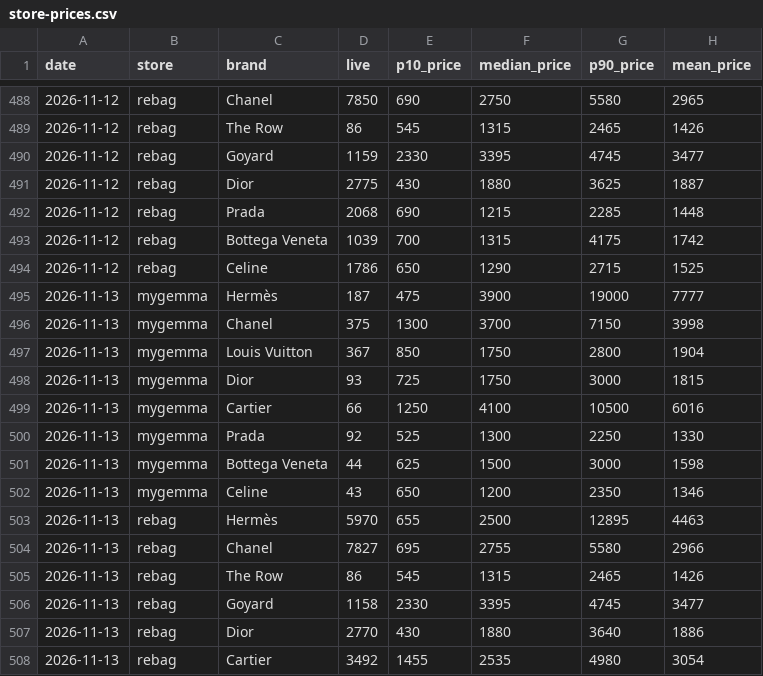
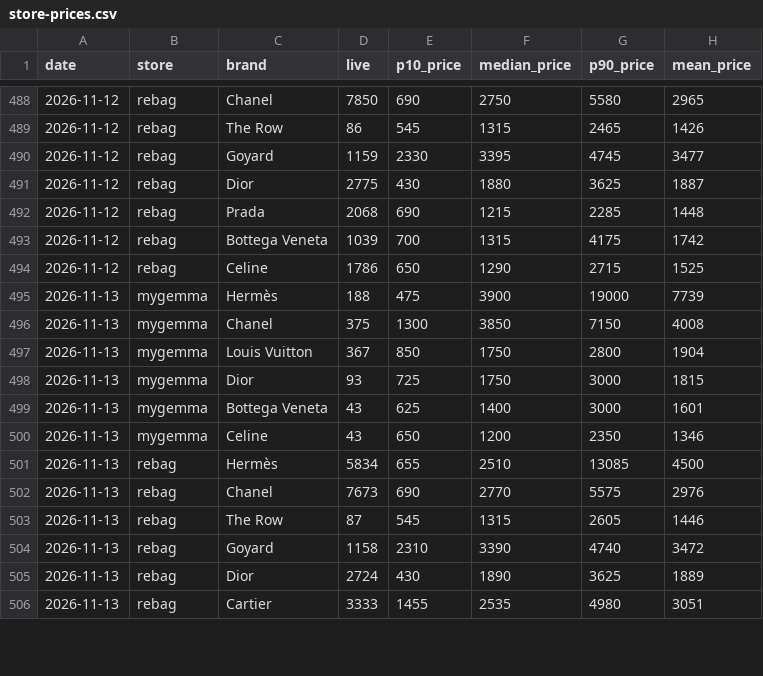
Before and after one commit to elibarzvi/demand-desk, a CSV file: data/exports/store-prices.csv, drawn as a sheet; only a part is shown, gaps mark what is left out; the diff covers the shown part only.

```diff
--- a/data/exports/store-prices.csv
+++ b/data/exports/store-prices.csv
@@ -494,15 +494,13 @@ date,store,brand,live,p10_price,median_price,p90_price,mean_price
 2026-11-12,rebag,Celine,1786,650,1290,2715,1525
-2026-11-13,mygemma,Hermès,187,475,3900,19000,7777
-2026-11-13,mygemma,Chanel,375,1300,3700,7150,3998
+2026-11-13,mygemma,Hermès,188,475,3900,19000,7739
+2026-11-13,mygemma,Chanel,375,1300,3850,7150,4008
 2026-11-13,mygemma,Louis Vuitton,367,850,1750,2800,1904
 2026-11-13,mygemma,Dior,93,725,1750,3000,1815
-2026-11-13,mygemma,Cartier,66,1250,4100,10500,6016
-2026-11-13,mygemma,Prada,92,525,1300,2250,1330
-2026-11-13,mygemma,Bottega Veneta,44,625,1500,3000,1598
+2026-11-13,mygemma,Bottega Veneta,43,625,1400,3000,1601
 2026-11-13,mygemma,Celine,43,650,1200,2350,1346
-2026-11-13,rebag,Hermès,5970,655,2500,12895,4463
-2026-11-13,rebag,Chanel,7827,695,2755,5580,2966
-2026-11-13,rebag,The Row,86,545,1315,2465,1426
-2026-11-13,rebag,Goyard,1158,2330,3395,4745,3477
-2026-11-13,rebag,Dior,2770,430,1880,3640,1886
-2026-11-13,rebag,Cartier,3492,1455,2535,4980,3054
+2026-11-13,rebag,Hermès,5834,655,2510,13085,4500
+2026-11-13,rebag,Chanel,7673,690,2770,5575,2976
+2026-11-13,rebag,The Row,87,545,1315,2605,1446
+2026-11-13,rebag,Goyard,1158,2310,3390,4740,3472
+2026-11-13,rebag,Dior,2724,430,1890,3625,1889
+2026-11-13,rebag,Cartier,3333,1455,2535,4980,3051
```
Also changed, not shown: 15 edited cells elsewhere in this file, data/exports/alerts.csv, data/exports/fp-sell-through.csv, 17 other files.
